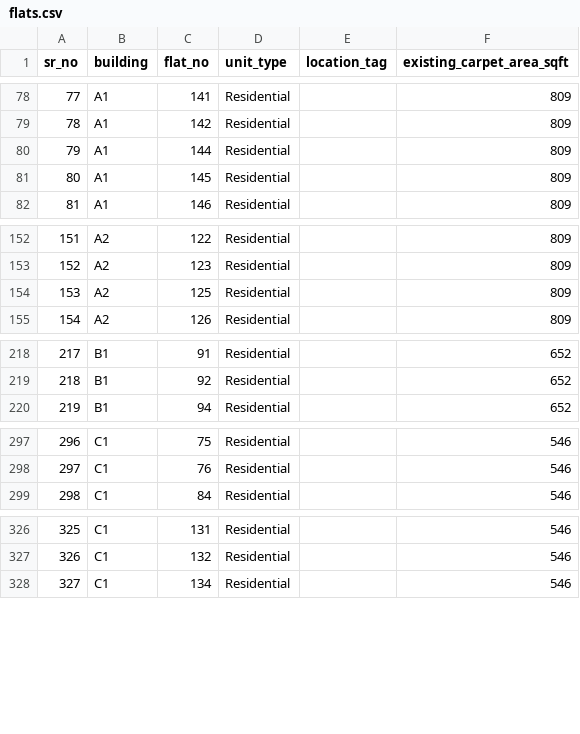
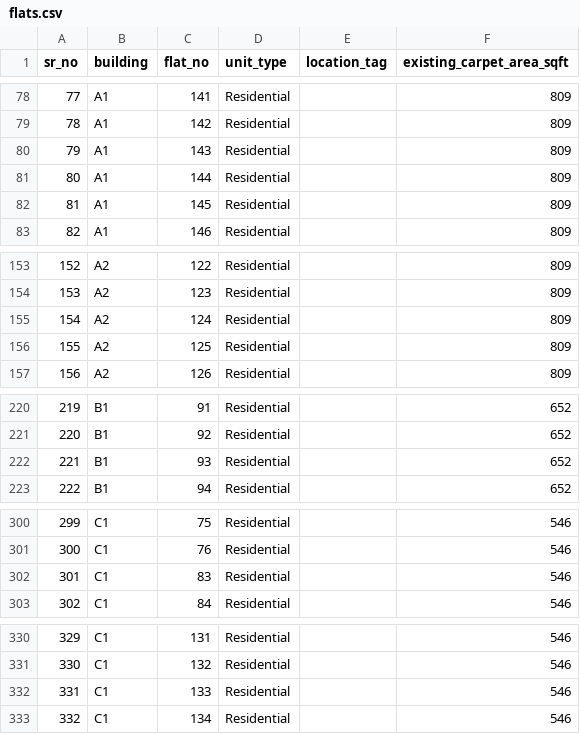
Before and after one commit to Khanderkar/asmitajyoti.info, a CSV file: Offer-Calculator/data/flats.csv, drawn as a sheet; only a part is shown, gaps mark what is left out; addresses are those after the commit; the diff covers the shown part only; the diff names each change by its address in the sheet, - before the commit and + after, or states it on an @@ line.

```diff
--- a/Offer-Calculator/data/flats.csv
+++ b/Offer-Calculator/data/flats.csv
+row 80: 79 | A1 | 143 | Residential |  | 809
@@ column A (sr_no) renumbered from row 81 down @@
+row 155: 154 | A2 | 124 | Residential |  | 809
+row 222: 221 | B1 | 93 | Residential |  | 652
+row 302: 301 | C1 | 83 | Residential |  | 546
+row 332: 331 | C1 | 133 | Residential |  | 546
```
Also changed, not shown: 12 added rows elsewhere in this file.
